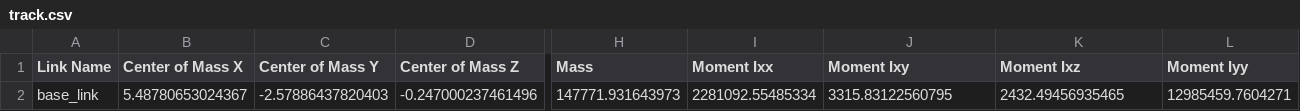
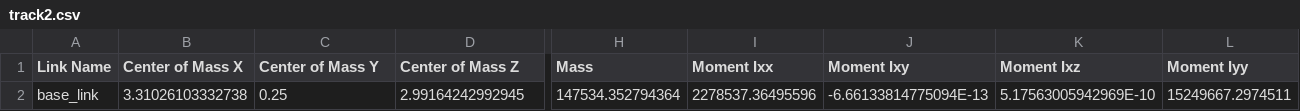
Before and after one commit to carsonnguyen174/ME369P-Final-Project, a CSV file: track2/urdf/track2.csv (was track/urdf/track.csv), drawn as a sheet; only a part is shown, gaps mark what is left out; the diff covers the shown part only; the diff names each change by its address in the sheet, - before the commit and + after, or states it on an @@ line.

```diff
--- a/track/urdf/track.csv
+++ b/track2/urdf/track2.csv
-B2 (Center of Mass X): 5.48780653024367
+B2 (Center of Mass X): 3.31026103332738
-C2 (Center of Mass Y): -2.57886437820403
+C2 (Center of Mass Y): 0.25
-D2 (Center of Mass Z): -0.247000237461496
+D2 (Center of Mass Z): 2.99164242992945
-H2 (Mass): 147771.931643973
+H2 (Mass): 147534.352794364
-I2 (Moment Ixx): 2281092.55485334
+I2 (Moment Ixx): 2278537.36495596
-J2 (Moment Ixy): 3315.83122560795
+J2 (Moment Ixy): -6.66133814775094E-13
-K2 (Moment Ixz): 2432.49456935465
+K2 (Moment Ixz): 5.17563005942969E-10
-L2 (Moment Iyy): 12985459.7604271
+L2 (Moment Iyy): 15249667.2974511
```
Also changed, not shown: 6 edited cells elsewhere in this file, 21 other files.
